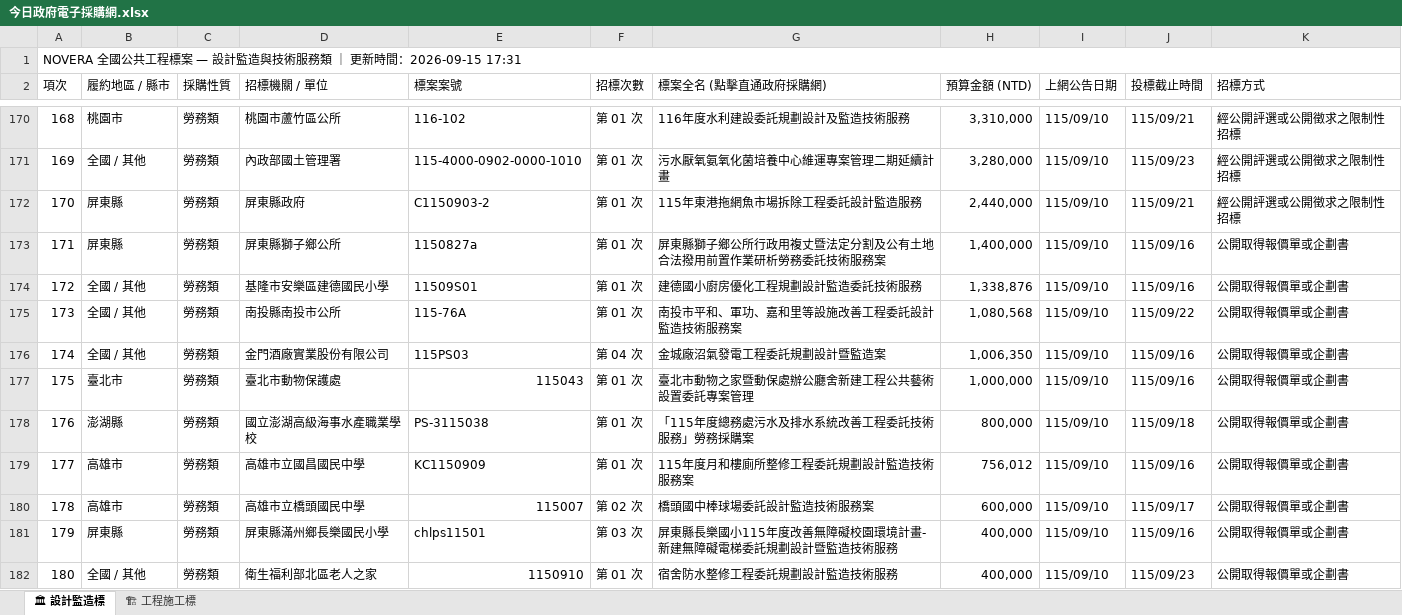
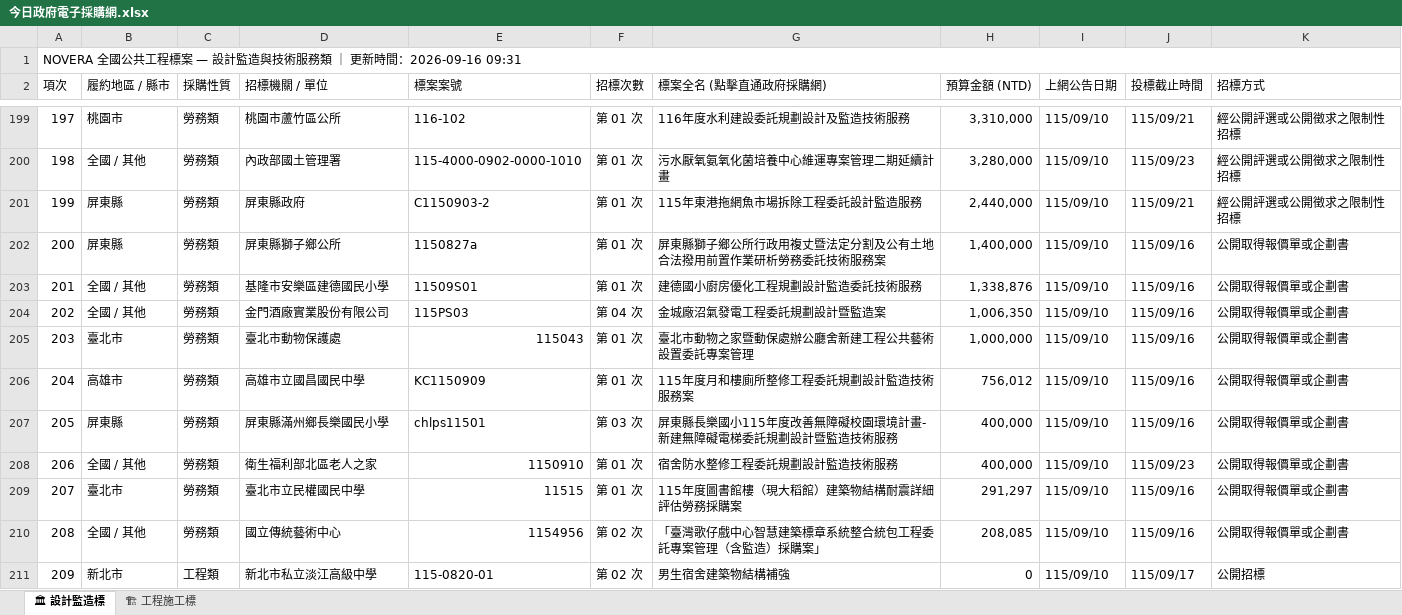
Before and after one commit to gardenai0222-a11y/gardenai0222-a11y.github.io, an Excel workbook: 今日政府電子採購網.xlsx, sheet 🏛 設計監造標, drawn as a sheet; only a part is shown, gaps mark what is left out; the shorter side is filled out with more unchanged rows; values as stored, in another font and other column widths than the file's, no cell formats; removed rows and columns are numbered as before the commit, all else as after; the diff covers the shown part only; the diff names each change by its address in the sheet, - before the commit and + after, or states it on an @@ line.

```diff
--- a/今日政府電子採購網.xlsx (sheet 🏛 設計監造標)
+++ b/今日政府電子採購網.xlsx (sheet 🏛 設計監造標)
@@ column A (項次) renumbered from row 1 down @@
-row 175: 173 | 全國 / 其他 | 勞務類 | 南投縣南投市公所 | 115-76A | 第 01 次 | 南投市平和、軍功、嘉和里等設施改善工程委託設計監造技術服務案 | 1,080,568 | 115/09/10 | 115/09/22 | 公開取得報價單或企劃書
-row 178: 176 | 澎湖縣 | 勞務類 | 國立澎湖高級海事水產職業學校 | PS-3115038 | 第 01 次 | 「115年度總務處污水及排水系統改善工程委託技術服務」勞務採購案 | 800,000 | 115/09/10 | 115/09/18 | 公開取得報價單或企劃書
-row 180: 178 | 高雄市 | 勞務類 | 高雄市立橋頭國民中學 | 115007 | 第 02 次 | 橋頭國中棒球場委託設計監造技術服務案 | 600,000 | 115/09/10 | 115/09/17 | 公開取得報價單或企劃書
```
Also changed, not shown: 63 added rows and 42 removed rows elsewhere in this sheet, sheet 🏗 工程施工標, cell formats, tenders_today.xlsx, 2 other files.
